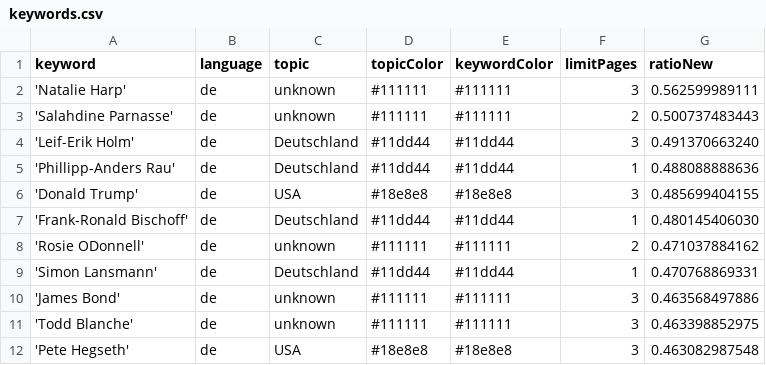
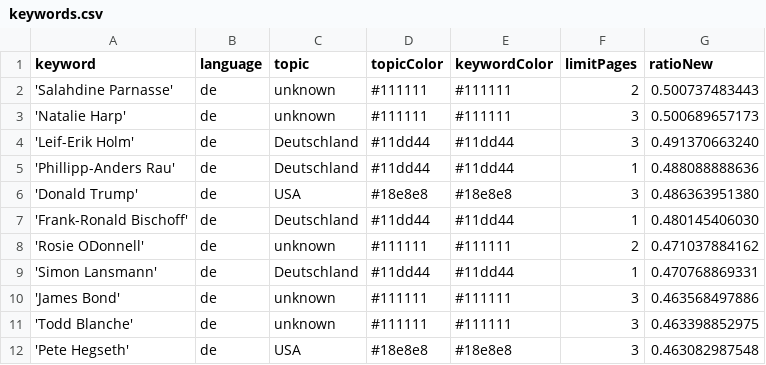
Before and after one commit to JoPhi24-news/leuteFluesterer, a CSV file: keywords.csv, drawn as a sheet; only a part is shown.

```diff
--- a/keywords.csv
+++ b/keywords.csv
@@ -1,7 +1,7 @@
 keyword,language,topic,topicColor,keywordColor,limitPages,ratioNew
-'Natalie Harp',de,unknown,#111111,#111111,3,0.562599989111
 'Salahdine Parnasse',de,unknown,#111111,#111111,2,0.500737483443
+'Natalie Harp',de,unknown,#111111,#111111,3,0.500689657173
 'Leif-Erik Holm',de,Deutschland,#11dd44,#11dd44,3,0.491370663240
 'Phillipp-Anders Rau',de,Deutschland,#11dd44,#11dd44,1,0.488088888636
-'Donald Trump',de,USA,#18e8e8,#18e8e8,3,0.485699404155
+'Donald Trump',de,USA,#18e8e8,#18e8e8,3,0.486363951380
 'Frank-Ronald Bischoff',de,Deutschland,#11dd44,#11dd44,1,0.480145406030
```
Also changed, not shown: csv/news_2026_08.csv.
